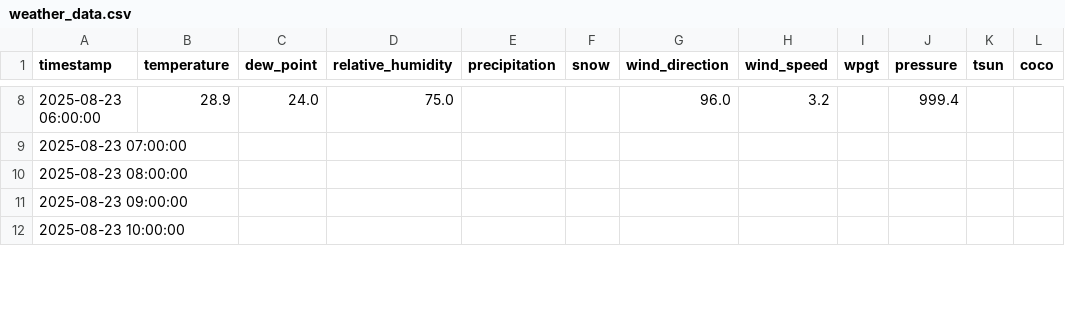
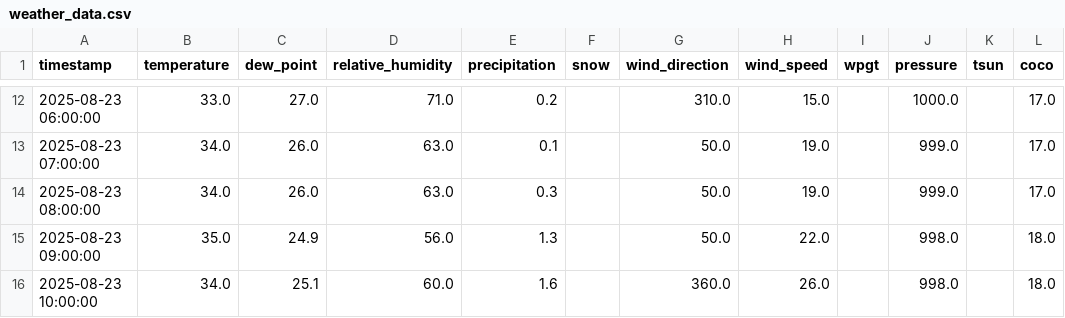
Before and after one commit to adeelkh21/peshawar-aqi, a CSV file: data_repositories/raw/weather_data.csv, drawn as a sheet; only a part is shown, gaps mark what is left out; the diff covers the shown part only.

```diff
--- a/data_repositories/raw/weather_data.csv
+++ b/data_repositories/raw/weather_data.csv
@@ -8,5 +12,5 @@ timestamp,temperature,dew_point,relative_humidity,precipitation,snow,wind_direct
-2025-08-23 06:00:00,28.9,24.0,75.0,,,96.0,3.2,,999.4,,
-2025-08-23 07:00:00,,,,,,,,,,,
-2025-08-23 08:00:00,,,,,,,,,,,
-2025-08-23 09:00:00,,,,,,,,,,,
-2025-08-23 10:00:00,,,,,,,,,,,
+2025-08-23 06:00:00,33.0,27.0,71.0,0.2,,310.0,15.0,,1000.0,,17.0
+2025-08-23 07:00:00,34.0,26.0,63.0,0.1,,50.0,19.0,,999.0,,17.0
+2025-08-23 08:00:00,34.0,26.0,63.0,0.3,,50.0,19.0,,999.0,,17.0
+2025-08-23 09:00:00,35.0,24.9,56.0,1.3,,50.0,22.0,,998.0,,18.0
+2025-08-23 10:00:00,34.0,25.1,60.0,1.6,,360.0,26.0,,998.0,,18.0
```
Also changed, not shown: 5 added rows and 111 edited cells elsewhere in this file, data_repositories/processed/merged_data.csv, data_repositories/raw/pollution_data.csv, 8 other files.
